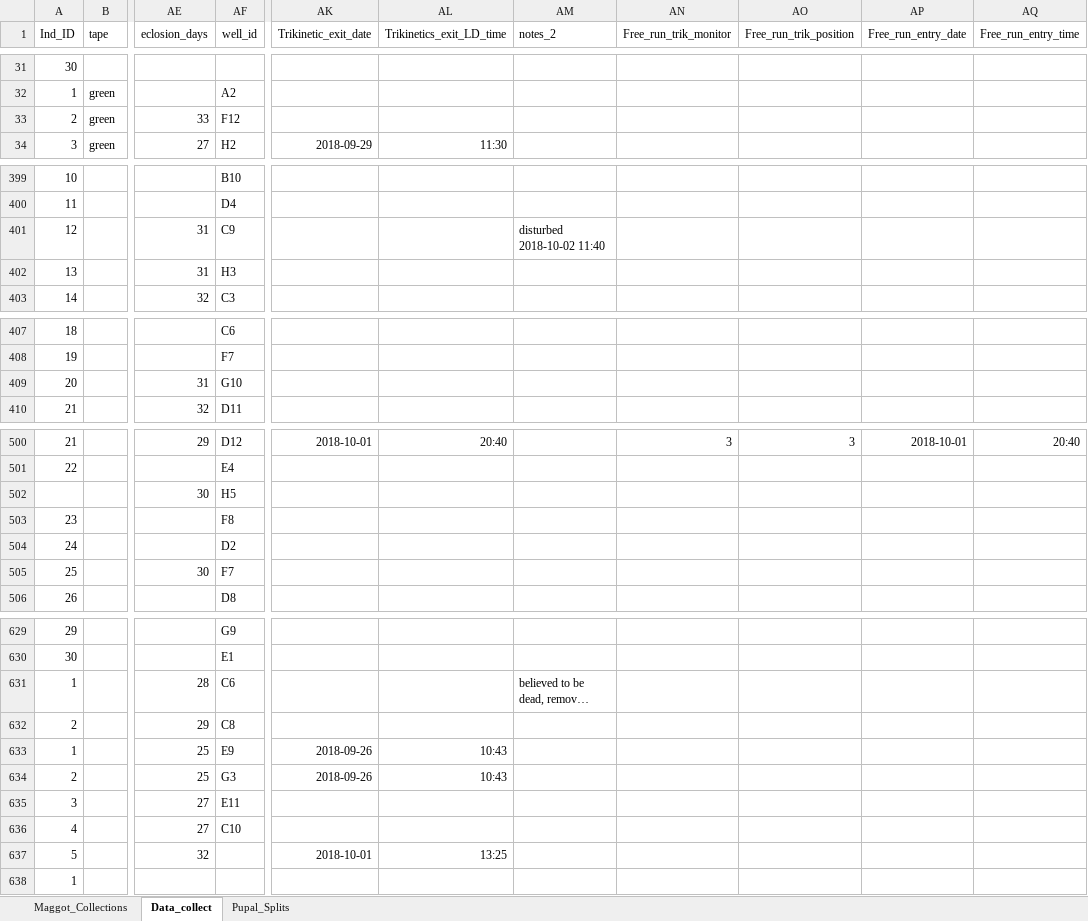
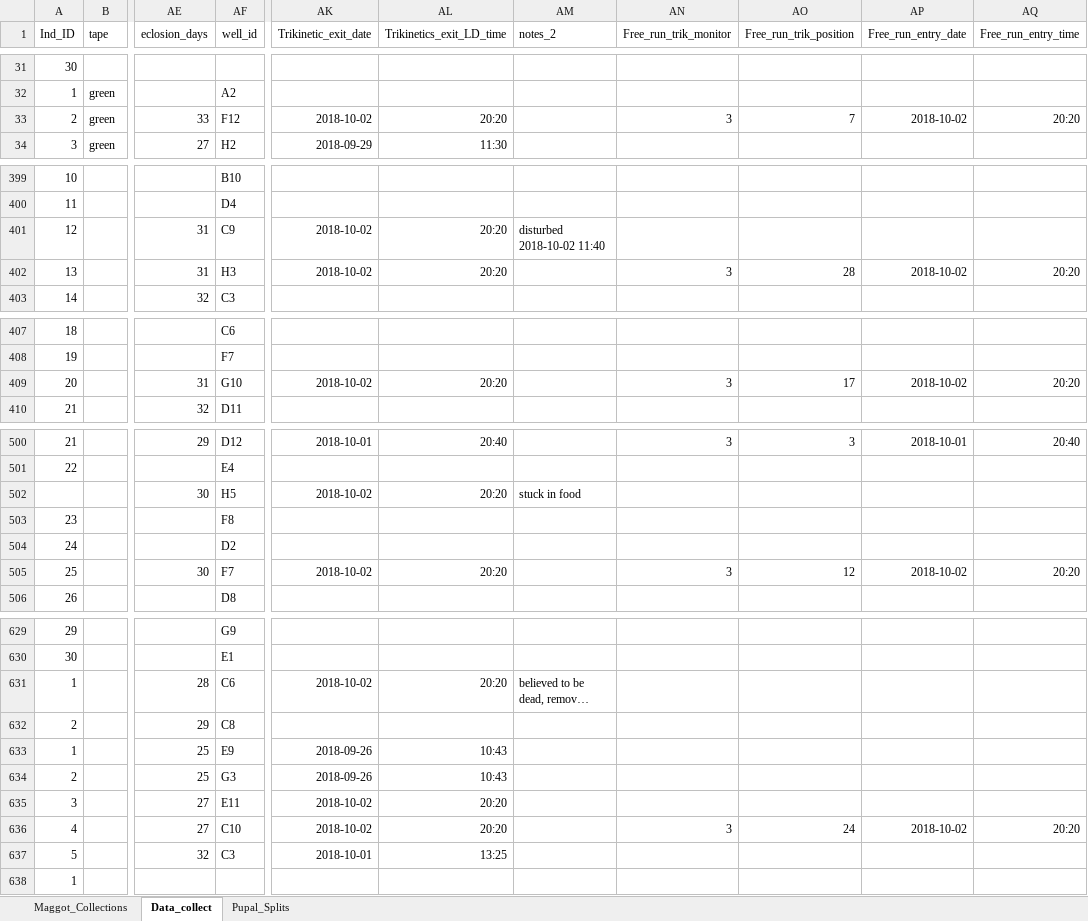
Before and after one commit to adnguyen/Circadian_rhythm_runs_seasonal_timing, an Excel workbook: Data/2018-08-14_master_datac_2018_collection_year.xlsx, sheet Data_collect, drawn as a sheet; only a part is shown, gaps mark what is left out; long unchanged cells end in …; values as stored, in another font and other column widths than the file's, no borders; the diff covers the shown part only; the diff names each change by its address in the sheet, - before the commit and + after, or states it on an @@ line.

Commit message:
data update 2018-10-03

```diff
--- a/Data/2018-08-14_master_datac_2018_collection_year.xlsx (sheet Data_collect)
+++ b/Data/2018-08-14_master_datac_2018_collection_year.xlsx (sheet Data_collect)
-AK33 (Trikinetic_exit_date): (empty)
+AK33 (Trikinetic_exit_date): 2018-10-02
-AL33 (Trikinetics_exit_LD_time): (empty)
+AL33 (Trikinetics_exit_LD_time): 20:20
-AN33 (Free_run_trik_monitor): (empty)
+AN33 (Free_run_trik_monitor): 3
-AO33 (Free_run_trik_position): (empty)
+AO33 (Free_run_trik_position): 7
-AP33 (Free_run_entry_date): (empty)
+AP33 (Free_run_entry_date): 2018-10-02
-AQ33 (Free_run_entry_time): (empty)
+AQ33 (Free_run_entry_time): 20:20
-AK401:AK402 (Trikinetic_exit_date): (empty)
+AK401:AK402 (Trikinetic_exit_date): 2018-10-02
-AL401:AL402 (Trikinetics_exit_LD_time): (empty)
+AL401:AL402 (Trikinetics_exit_LD_time): 20:20
-AN402 (Free_run_trik_monitor): (empty)
+AN402 (Free_run_trik_monitor): 3
-AO402 (Free_run_trik_position): (empty)
+AO402 (Free_run_trik_position): 28
-AP402 (Free_run_entry_date): (empty)
+AP402 (Free_run_entry_date): 2018-10-02
-AQ402 (Free_run_entry_time): (empty)
+AQ402 (Free_run_entry_time): 20:20
-AK409 (Trikinetic_exit_date): (empty)
+AK409 (Trikinetic_exit_date): 2018-10-02
-AL409 (Trikinetics_exit_LD_time): (empty)
+AL409 (Trikinetics_exit_LD_time): 20:20
-AN409 (Free_run_trik_monitor): (empty)
+AN409 (Free_run_trik_monitor): 3
-AO409 (Free_run_trik_position): (empty)
+AO409 (Free_run_trik_position): 17
-AP409 (Free_run_entry_date): (empty)
+AP409 (Free_run_entry_date): 2018-10-02
-AQ409 (Free_run_entry_time): (empty)
+AQ409 (Free_run_entry_time): 20:20
-AK502 (Trikinetic_exit_date): (empty)
+AK502 (Trikinetic_exit_date): 2018-10-02
-AL502 (Trikinetics_exit_LD_time): (empty)
+AL502 (Trikinetics_exit_LD_time): 20:20
-AM502 (notes_2): (empty)
+AM502 (notes_2): stuck in food
-AK505 (Trikinetic_exit_date): (empty)
+AK505 (Trikinetic_exit_date): 2018-10-02
-AL505 (Trikinetics_exit_LD_time): (empty)
+AL505 (Trikinetics_exit_LD_time): 20:20
-AN505 (Free_run_trik_monitor): (empty)
+AN505 (Free_run_trik_monitor): 3
-AO505 (Free_run_trik_position): (empty)
+AO505 (Free_run_trik_position): 12
-AP505 (Free_run_entry_date): (empty)
+AP505 (Free_run_entry_date): 2018-10-02
-AQ505 (Free_run_entry_time): (empty)
+AQ505 (Free_run_entry_time): 20:20
-AK631 (Trikinetic_exit_date): (empty)
+AK631 (Trikinetic_exit_date): 2018-10-02
-AL631 (Trikinetics_exit_LD_time): (empty)
+AL631 (Trikinetics_exit_LD_time): 20:20
-AK635:AK636 (Trikinetic_exit_date): (empty)
+AK635:AK636 (Trikinetic_exit_date): 2018-10-02
-AL635:AL636 (Trikinetics_exit_LD_time): (empty)
+AL635:AL636 (Trikinetics_exit_LD_time): 20:20
-AN636 (Free_run_trik_monitor): (empty)
+AN636 (Free_run_trik_monitor): 3
-AO636 (Free_run_trik_position): (empty)
+AO636 (Free_run_trik_position): 24
-AP636 (Free_run_entry_date): (empty)
+AP636 (Free_run_entry_date): 2018-10-02
-AQ636 (Free_run_entry_time): (empty)
+AQ636 (Free_run_entry_time): 20:20
-AF637 (well_id): (empty)
+AF637 (well_id): C3
```
Also changed, not shown: 19 edited cells elsewhere in this sheet, sheet Maggot_Collections, Data/Storage/2018_storage_minus80_information.xlsx, 1 other file.
